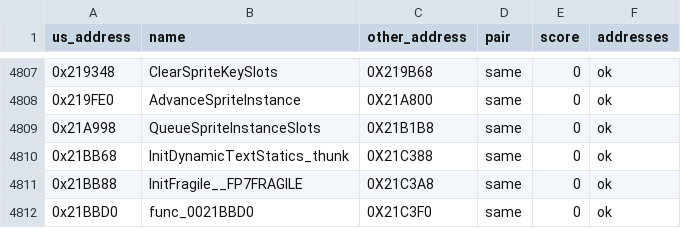
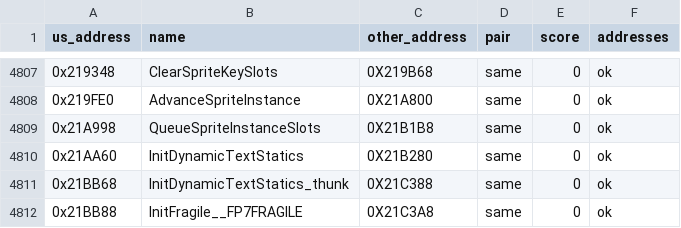
Before and after one commit to OpenThievius/sly2-decomp, a TSV file: config/eu/c_status.tsv, drawn as a sheet; only a part is shown, gaps mark what is left out; the shorter side is filled out with more unchanged rows.

```diff
--- a/config/eu/c_status.tsv
+++ b/config/eu/c_status.tsv
@@ -4809,2 +4809,3 @@ us_address	name	other_address	pair	score	addresses
 0x21A998	QueueSpriteInstanceSlots	0X21B1B8	same	0	ok
+0x21AA60	InitDynamicTextStatics	0X21B280	same	0	ok
 0x21BB68	InitDynamicTextStatics_thunk	0X21C388	same	0	ok
```
Also changed, not shown: config/eu/addresses.tsv, nonmatching/MANIFEST.tsv, 10 other files.
